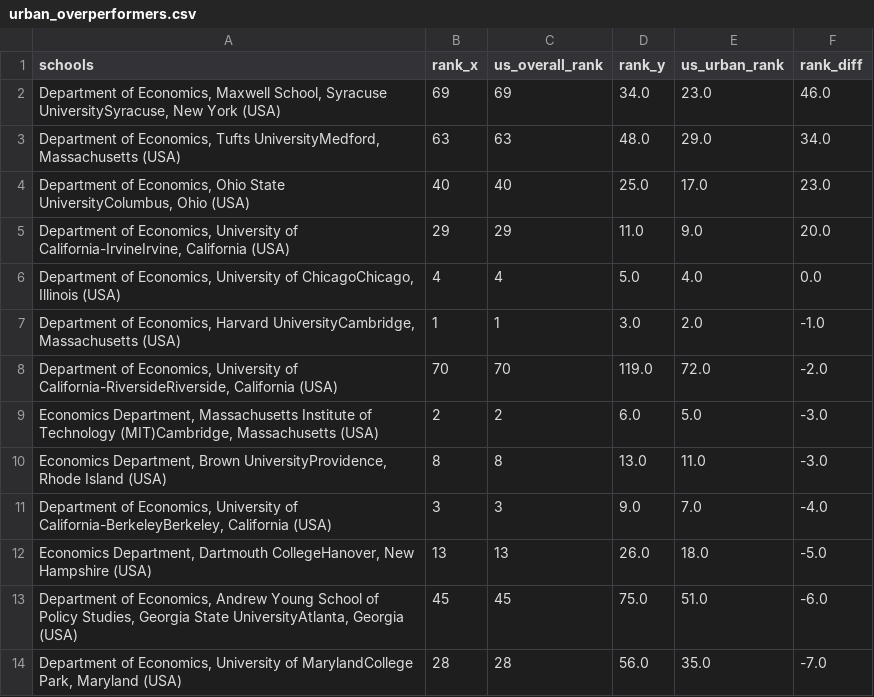
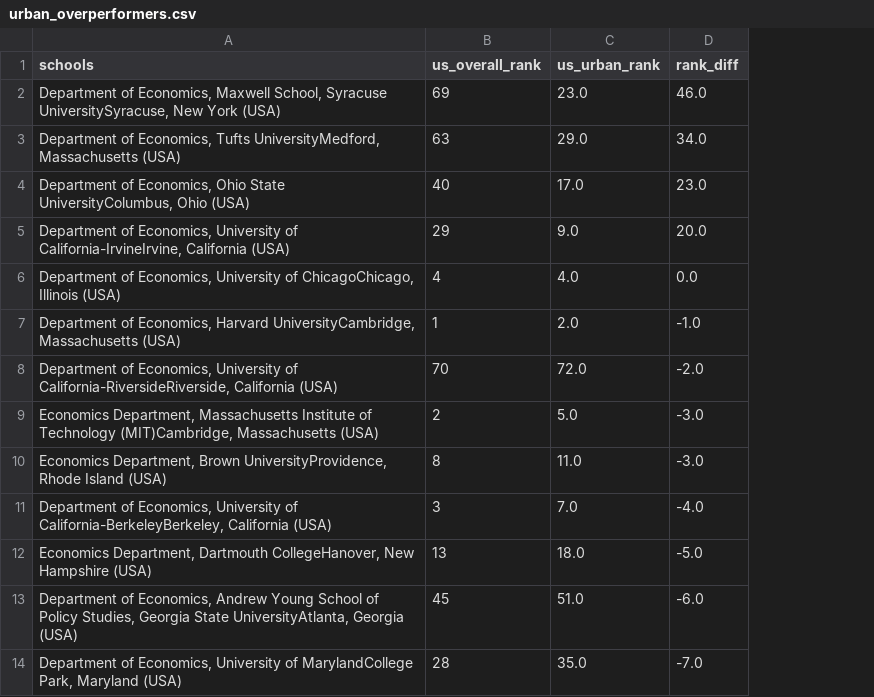
Before and after one commit to jacobwharmon/urban, a CSV file: data/processed/urban_overperformers.csv, drawn as a sheet; only a part is shown; the diff names each change by its address in the sheet, - before the commit and + after, or states it on an @@ line.

Commit message:
removed left join unneccesary columns

```diff
--- a/data/processed/urban_overperformers.csv
+++ b/data/processed/urban_overperformers.csv
-column B (rank_x), rows 2-14: 69 | 63 | 40 | 29 | 4 | 1 | 70 | 2 | 8 | 3 | 13 | 45 | 28
-column D (rank_y), rows 2-14: 34.0 | 48.0 | 25.0 | 11.0 | 5.0 | 3.0 | 119.0 | 6.0 | 13.0 | 9.0 | 26.0 | 75.0 | 56.0
```
Also changed, not shown: data/processed/macro_overperformers.csv, data/processed/public_overperformers.csv, 1 other file.
